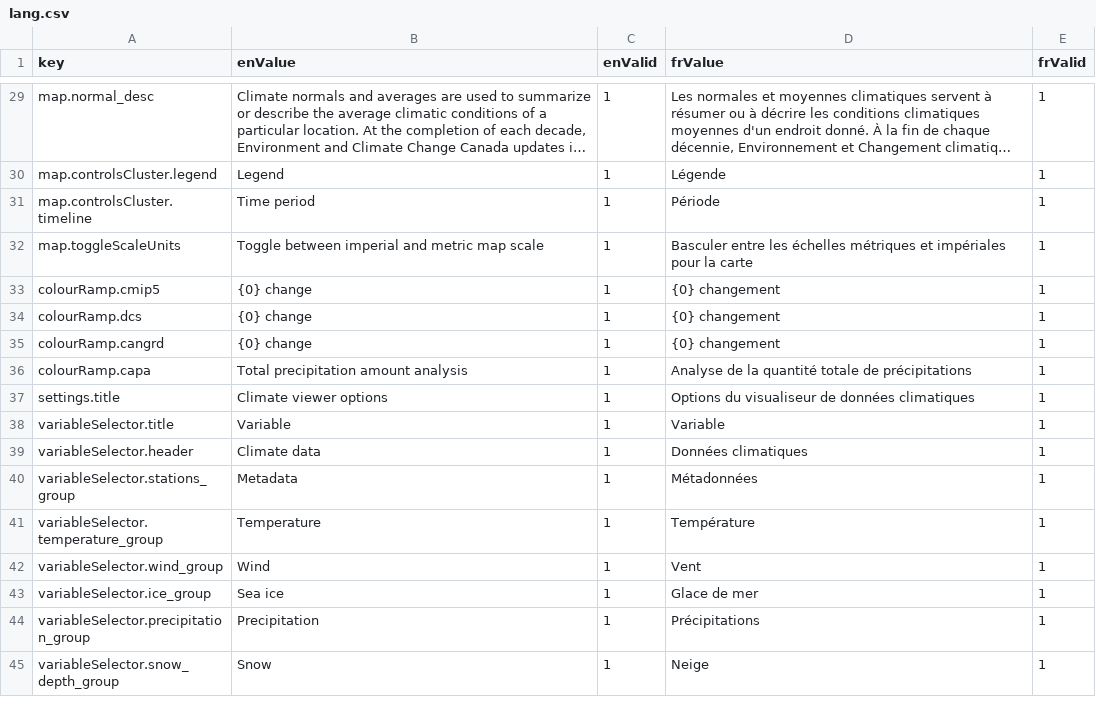
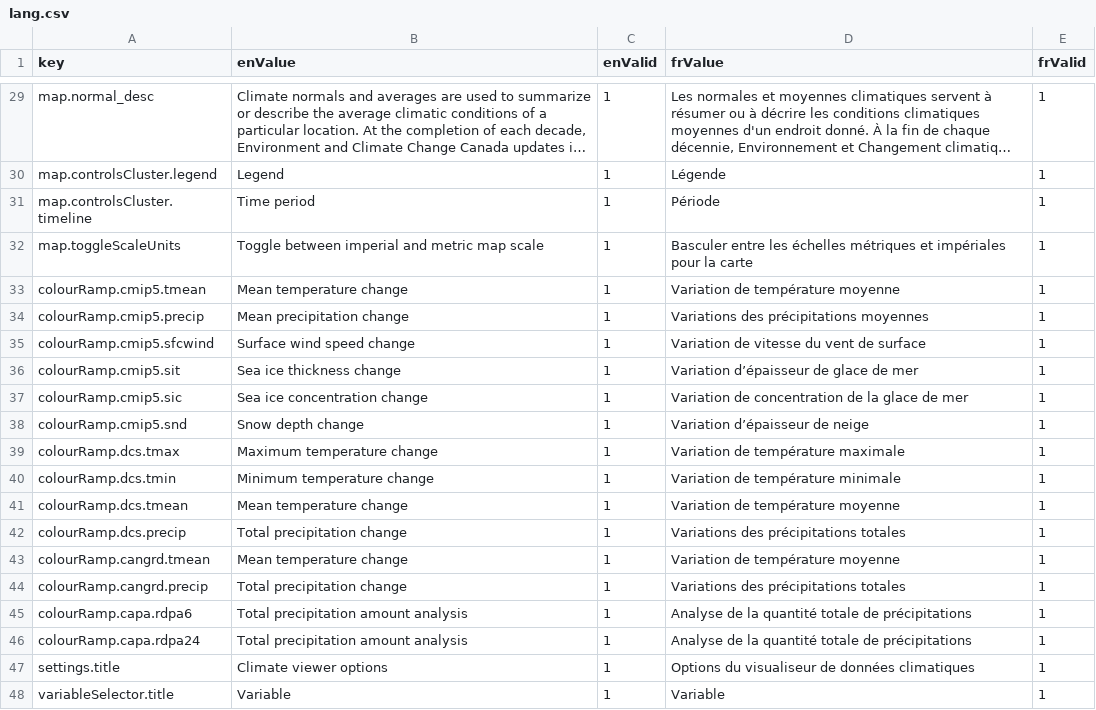
Before and after one commit to milespetrov/cccs, a CSV file: src/lang/lang.csv, drawn as a sheet; only a part is shown, gaps mark what is left out; the shorter side is filled out with more unchanged rows; long unchanged cells end in ….

Commit message:
change colourRamp text retrieval

```diff
--- a/src/lang/lang.csv
+++ b/src/lang/lang.csv
@@ -32,6 +32,16 @@ map.controlsCluster.timeline,Time period,1,Période,1
 map.toggleScaleUnits,Toggle between imperial and metric map scale,1,Basculer entre les échelles métriques et impériales pour la carte,1
-colourRamp.cmip5,{0} change,1,{0} changement,1
-colourRamp.dcs,{0} change,1,{0} changement,1
-colourRamp.cangrd,{0} change,1,{0} changement,1
-colourRamp.capa,Total precipitation amount analysis,1,Analyse de la quantité totale de précipitations,1
+colourRamp.cmip5.tmean,Mean temperature change,1,Variation de température moyenne,1
+colourRamp.cmip5.precip,Mean precipitation change,1,Variations des précipitations moyennes,1
+colourRamp.cmip5.sfcwind,Surface wind speed change,1,Variation de vitesse du vent de surface,1
+colourRamp.cmip5.sit,Sea ice thickness change,1,Variation d’épaisseur de glace de mer,1
+colourRamp.cmip5.sic,Sea ice concentration change,1,Variation de concentration de la glace de mer,1
+colourRamp.cmip5.snd,Snow depth change,1,Variation d’épaisseur de neige,1
+colourRamp.dcs.tmax,Maximum temperature change,1,Variation de température maximale,1
+colourRamp.dcs.tmin,Minimum temperature change,1,Variation de température minimale,1
+colourRamp.dcs.tmean,Mean temperature change,1,Variation de température moyenne,1
+colourRamp.dcs.precip,Total precipitation change,1,Variations des précipitations totales,1
+colourRamp.cangrd.tmean,Mean temperature change,1,Variation de température moyenne,1
+colourRamp.cangrd.precip,Total precipitation change,1,Variations des précipitations totales,1
+colourRamp.capa.rdpa6,Total precipitation amount analysis,1,Analyse de la quantité totale de précipitations,1
+colourRamp.capa.rdpa24,Total precipitation amount analysis,1,Analyse de la quantité totale de précipitations,1
 settings.title,Climate viewer options,1,Options du visualiseur de données climatiques,1
```
Also changed, not shown: 1 other file.
